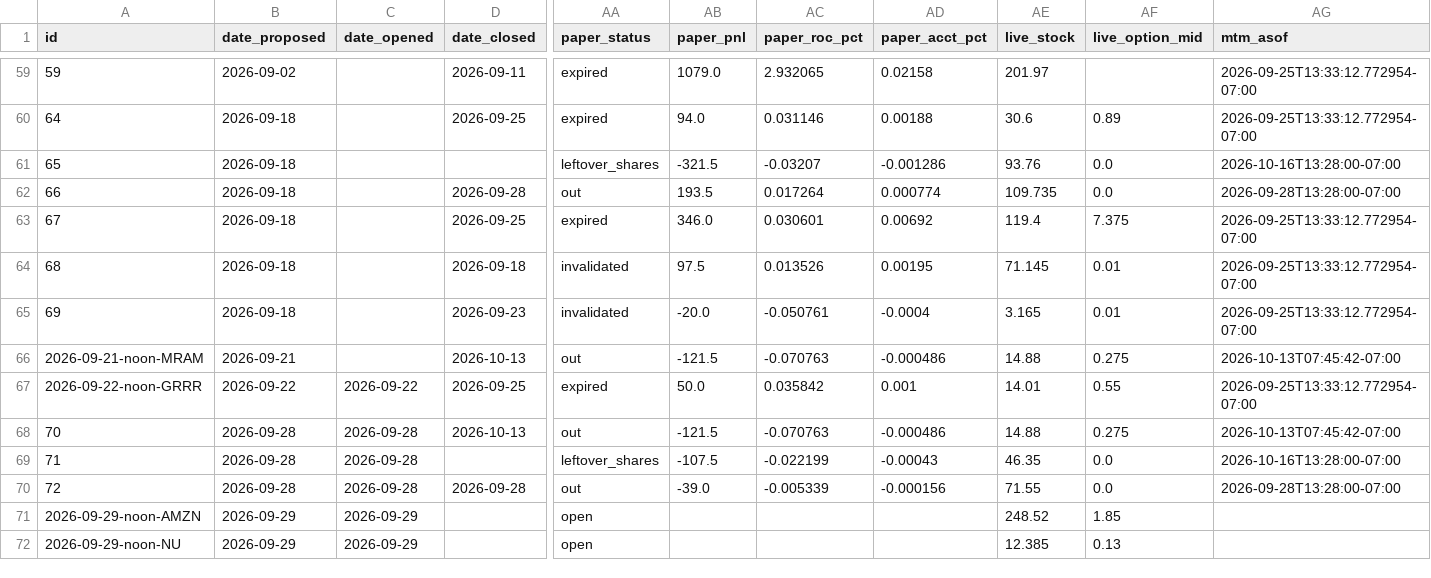
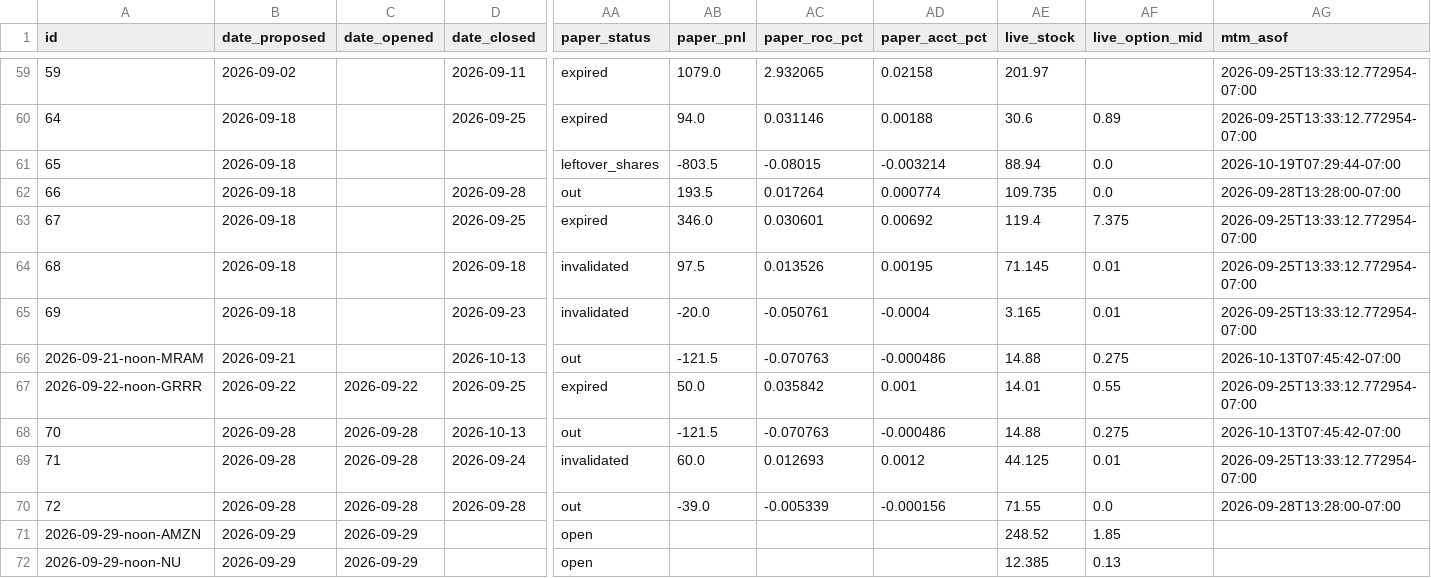
Before and after one commit to JesseHart22/stocktimus-paper, a CSV file: trade-tracker.csv, drawn as a sheet; only a part is shown, gaps mark what is left out; the diff covers the shown part only; the diff names each change by its address in the sheet, - before the commit and + after, or states it on an @@ line.

```diff
--- a/trade-tracker.csv
+++ b/trade-tracker.csv
-AB61 (paper_pnl): -321.5
+AB61 (paper_pnl): -803.5
-AC61 (paper_roc_pct): -0.03207
+AC61 (paper_roc_pct): -0.08015
-AD61 (paper_acct_pct): -0.001286
+AD61 (paper_acct_pct): -0.003214
-AE61 (live_stock): 93.76
+AE61 (live_stock): 88.94
-AG61 (mtm_asof): 2026-10-16T13:28:00-07:00
+AG61 (mtm_asof): 2026-10-19T07:29:44-07:00
-D69 (date_closed): (empty)
+D69 (date_closed): 2026-09-24
-AA69 (paper_status): leftover_shares
+AA69 (paper_status): invalidated
-AB69 (paper_pnl): -107.5
+AB69 (paper_pnl): 60.0
-AC69 (paper_roc_pct): -0.022199
+AC69 (paper_roc_pct): 0.012693
-AD69 (paper_acct_pct): -0.00043
+AD69 (paper_acct_pct): 0.0012
-AE69 (live_stock): 46.35
+AE69 (live_stock): 44.125
-AF69 (live_option_mid): 0.0
+AF69 (live_option_mid): 0.01
-AG69 (mtm_asof): 2026-10-16T13:28:00-07:00
+AG69 (mtm_asof): 2026-09-25T13:33:12.772954-07:00
```
Also changed, not shown: 5 added rows and 35 edited cells elsewhere in this file, 3 other files.
